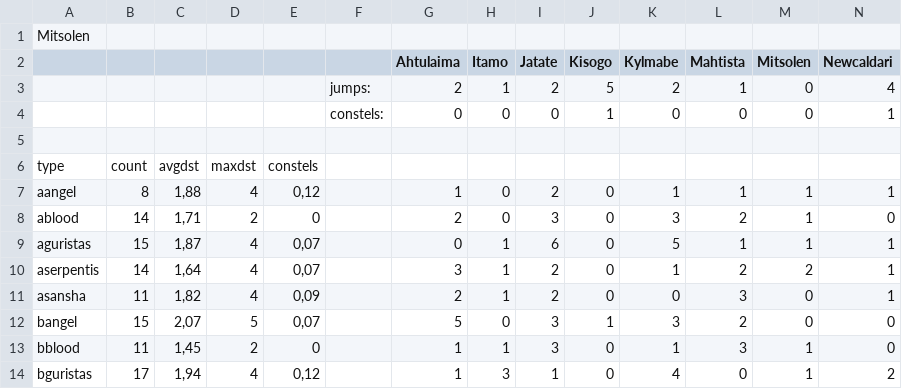
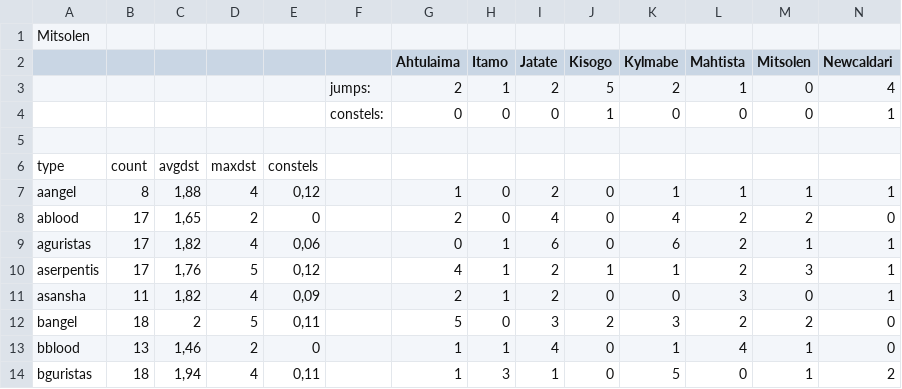
Before and after one commit to guiguilechat/JCELechat, a CSV file: programs/StatsBurnerDest/src/main/resources/Mitsolen.csv, drawn as a sheet; only a part is shown; the diff covers the shown part only; the diff names each change by its address in the sheet, - before the commit and + after, or states it on an @@ line.

```diff
--- a/programs/StatsBurnerDest/src/main/resources/Mitsolen.csv
+++ b/programs/StatsBurnerDest/src/main/resources/Mitsolen.csv
-B8: 14
+B8: 17
-C8: 1,71
+C8: 1,65
-I8 (Jatate): 3
+I8 (Jatate): 4
-K8 (Kylmabe): 3
+K8 (Kylmabe): 4
-M8 (Mitsolen): 1
+M8 (Mitsolen): 2
-B9: 15
+B9: 17
-C9: 1,87
+C9: 1,82
-E9: 0,07
+E9: 0,06
-K9 (Kylmabe): 5
+K9 (Kylmabe): 6
-L9 (Mahtista): 1
+L9 (Mahtista): 2
-B10: 14
+B10: 17
-C10: 1,64
+C10: 1,76
-D10: 4
+D10: 5
-E10: 0,07
+E10: 0,12
-G10 (Ahtulaima): 3
+G10 (Ahtulaima): 4
-J10 (Kisogo): 0
+J10 (Kisogo): 1
-M10 (Mitsolen): 2
+M10 (Mitsolen): 3
-B12: 15
+B12: 18
-C12: 2,07
+C12: 2
-E12: 0,07
+E12: 0,11
-J12 (Kisogo): 1
+J12 (Kisogo): 2
-M12 (Mitsolen): 0
+M12 (Mitsolen): 2
-B13: 11
+B13: 13
-C13: 1,45
+C13: 1,46
-I13 (Jatate): 3
+I13 (Jatate): 4
-L13 (Mahtista): 3
+L13 (Mahtista): 4
-B14: 17
+B14: 18
-E14: 0,12
+E14: 0,11
-K14 (Kylmabe): 4
+K14 (Kylmabe): 5
```
Also changed, not shown: 49 edited cells elsewhere in this file, programs/StatsBurnerDest/src/main/resources/Barkrik.csv, 14 other files.
